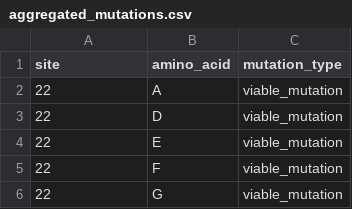
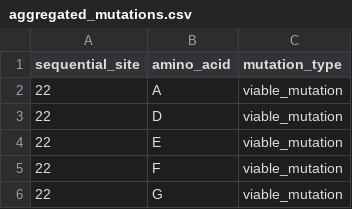
Before and after one commit to dms-vep/flu_h3_hk19_dms, a CSV file: library_design/aggregated_mutations.csv, drawn as a sheet; only a part is shown.

```diff
--- a/library_design/aggregated_mutations.csv
+++ b/library_design/aggregated_mutations.csv
@@ -1,2 +1,2 @@
-site,amino_acid,mutation_type
+sequential_site,amino_acid,mutation_type
 22,A,viable_mutation
```
Also changed, not shown: data/site_map.csv.
